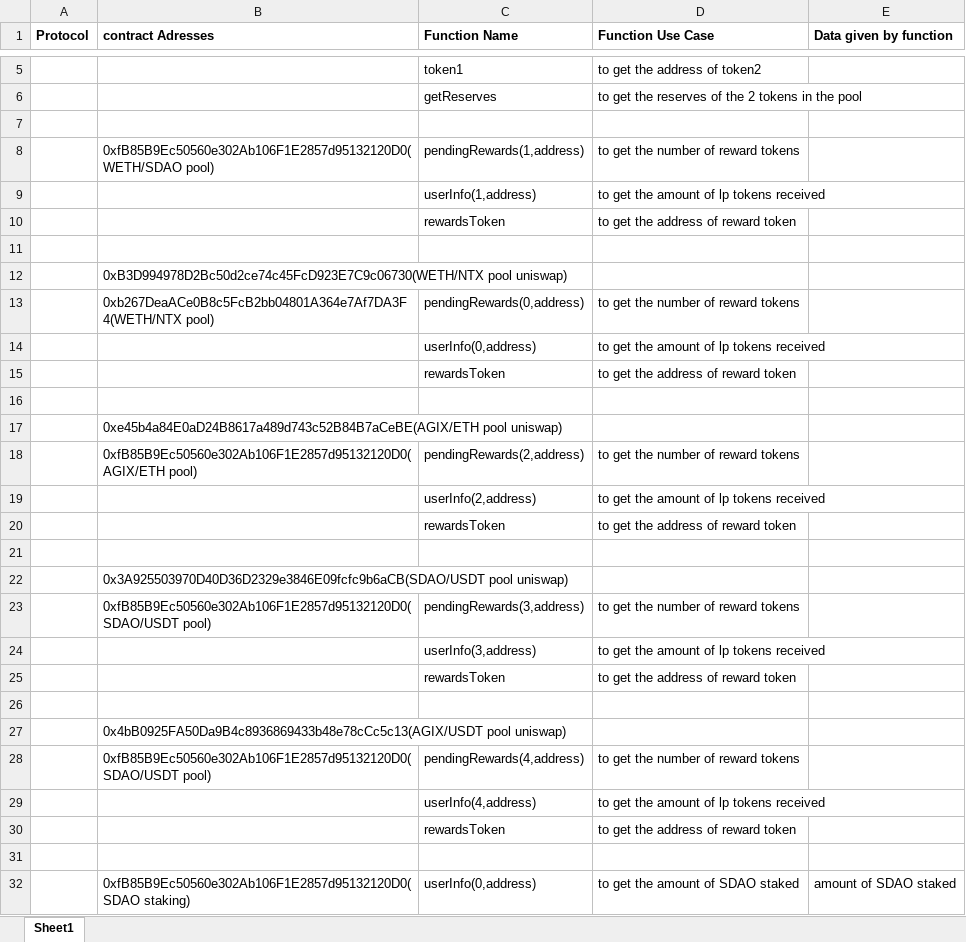
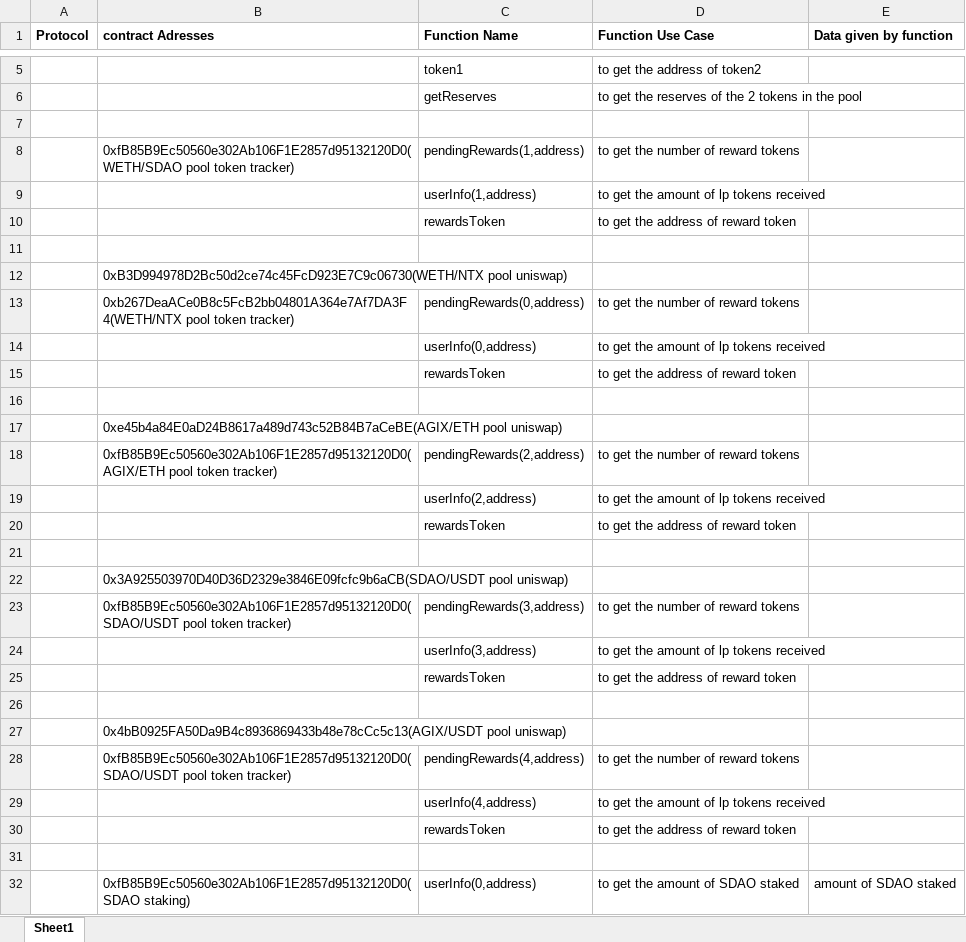
Before and after one commit to mohdnuman/singularity, an Excel workbook: singularity.xlsx, sheet Sheet1, drawn as a sheet; only a part is shown, gaps mark what is left out; values as stored, in another font and other column widths than the file's, no borders; the diff names each change by its address in the sheet, - before the commit and + after, or states it on an @@ line.

```diff
--- a/singularity.xlsx (sheet Sheet1)
+++ b/singularity.xlsx (sheet Sheet1)
-B8 (contract Adresses): 0xfB85B9Ec50560e302Ab106F1E2857d95132120D0(WETH/SDAO pool)
+B8 (contract Adresses): 0xfB85B9Ec50560e302Ab106F1E2857d95132120D0(WETH/SDAO pool token tracker)
-B13 (contract Adresses): 0xb267DeaACe0B8c5FcB2bb04801A364e7Af7DA3F4(WETH/NTX pool)
+B13 (contract Adresses): 0xb267DeaACe0B8c5FcB2bb04801A364e7Af7DA3F4(WETH/NTX pool token tracker)
-B18 (contract Adresses): 0xfB85B9Ec50560e302Ab106F1E2857d95132120D0(AGIX/ETH pool)
+B18 (contract Adresses): 0xfB85B9Ec50560e302Ab106F1E2857d95132120D0(AGIX/ETH pool token tracker)
-B23 (contract Adresses): 0xfB85B9Ec50560e302Ab106F1E2857d95132120D0(SDAO/USDT pool)
+B23 (contract Adresses): 0xfB85B9Ec50560e302Ab106F1E2857d95132120D0(SDAO/USDT pool token tracker)
-B28 (contract Adresses): 0xfB85B9Ec50560e302Ab106F1E2857d95132120D0(SDAO/USDT pool)
+B28 (contract Adresses): 0xfB85B9Ec50560e302Ab106F1E2857d95132120D0(SDAO/USDT pool token tracker)
```
Also changed, not shown: 5 other files.
